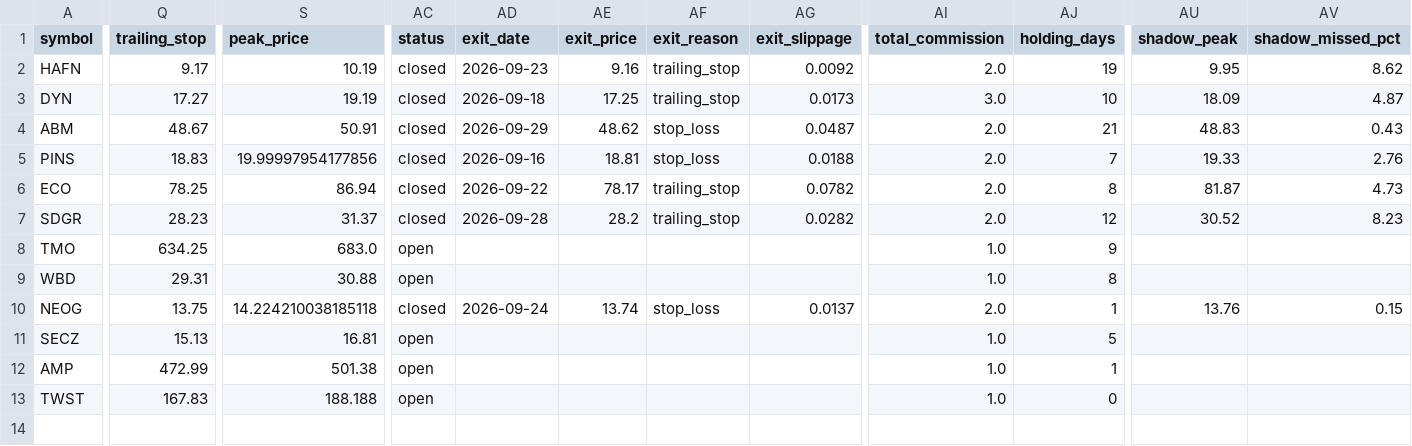
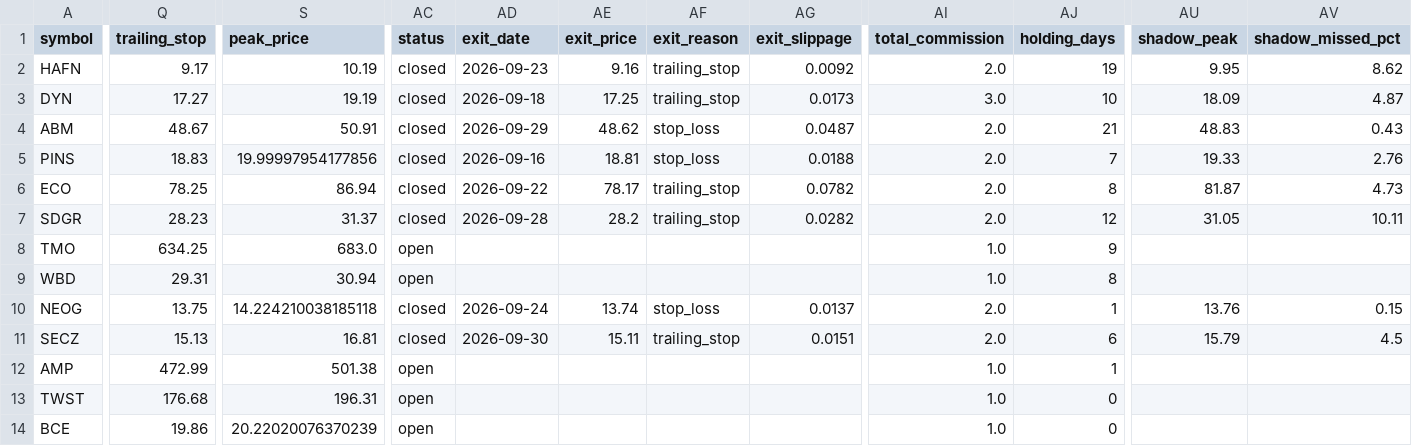
Before and after one commit to Rcks888/Ares, a CSV file: logs/trades_report.csv, drawn as a sheet; only a part is shown, gaps mark what is left out; rows hold the shown columns only; the diff covers the shown part only; the diff names each change by its address in the sheet, - before the commit and + after, or states it on an @@ line.

Commit message:
Ares V3 report 2026-09-30_21:01

```diff
--- a/logs/trades_report.csv
+++ b/logs/trades_report.csv
-AU7 (shadow_peak): 30.52
+AU7 (shadow_peak): 31.05
-AV7 (shadow_missed_pct): 8.23
+AV7 (shadow_missed_pct): 10.11
-S9 (peak_price): 30.88
+S9 (peak_price): 30.94
-AC11 (status): open
+AC11 (status): closed
-AD11 (exit_date): (empty)
+AD11 (exit_date): 2026-09-30
-AE11 (exit_price): (empty)
+AE11 (exit_price): 15.11
-AF11 (exit_reason): (empty)
+AF11 (exit_reason): trailing_stop
-AG11 (exit_slippage): (empty)
+AG11 (exit_slippage): 0.0151
-AI11 (total_commission): 1.0
+AI11 (total_commission): 2.0
-AJ11 (holding_days): 5
+AJ11 (holding_days): 6
-AU11 (shadow_peak): (empty)
+AU11 (shadow_peak): 15.79
-AV11 (shadow_missed_pct): (empty)
+AV11 (shadow_missed_pct): 4.5
-Q13 (trailing_stop): 167.83
+Q13 (trailing_stop): 176.68
-S13 (peak_price): 188.188
+S13 (peak_price): 196.31
+row 14: BCE | 19.86 | 20.22020076370239 | open |  |  |  |  | 1.0 | 0
```
Also changed, not shown: 8 edited cells elsewhere in this file, 8 other files.
